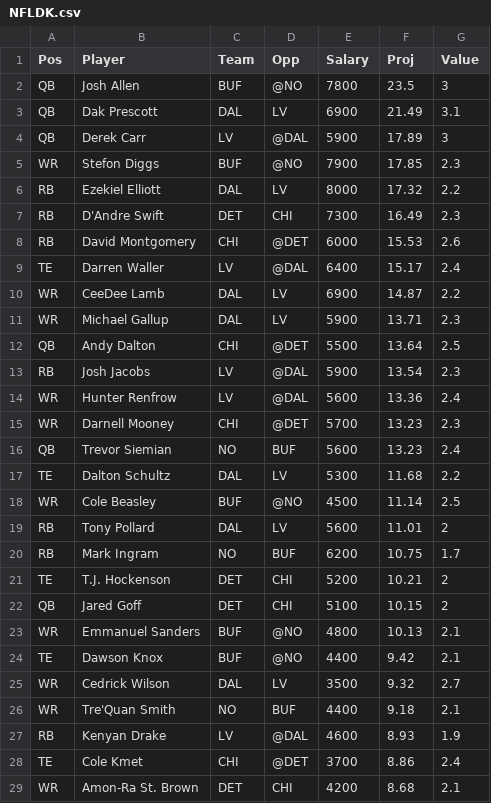
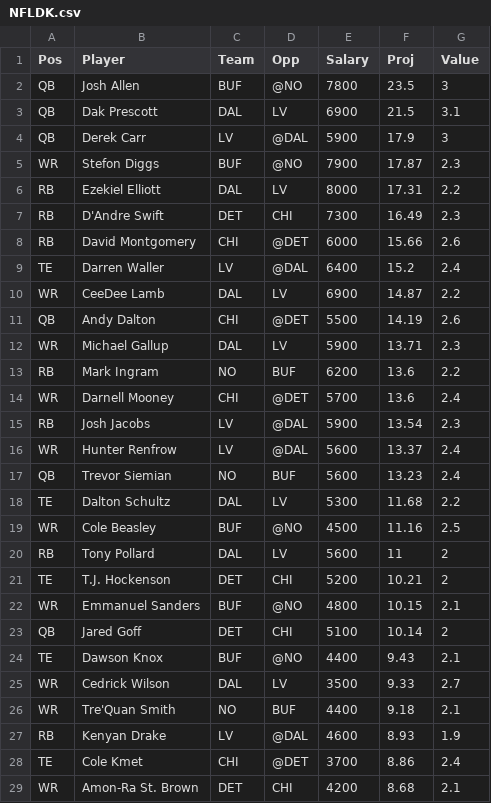
Before and after one commit to wetalkfantasysports/dfsstacking, a CSV file: www/NFLDK.csv, drawn as a sheet; only a part is shown; the diff covers the shown part only.

```diff
--- a/www/NFLDK.csv
+++ b/www/NFLDK.csv
@@ -2,25 +2,25 @@
 "QB","Josh Allen","BUF","@NO",7800,23.5,3
-"QB","Dak Prescott","DAL","LV",6900,21.49,3.1
-"QB","Derek Carr","LV","@DAL",5900,17.89,3
-"WR","Stefon Diggs","BUF","@NO",7900,17.85,2.3
-"RB","Ezekiel Elliott","DAL","LV",8000,17.32,2.2
+"QB","Dak Prescott","DAL","LV",6900,21.5,3.1
+"QB","Derek Carr","LV","@DAL",5900,17.9,3
+"WR","Stefon Diggs","BUF","@NO",7900,17.87,2.3
+"RB","Ezekiel Elliott","DAL","LV",8000,17.31,2.2
 "RB","D'Andre Swift","DET","CHI",7300,16.49,2.3
-"RB","David Montgomery","CHI","@DET",6000,15.53,2.6
-"TE","Darren Waller","LV","@DAL",6400,15.17,2.4
+"RB","David Montgomery","CHI","@DET",6000,15.66,2.6
+"TE","Darren Waller","LV","@DAL",6400,15.2,2.4
 "WR","CeeDee Lamb","DAL","LV",6900,14.87,2.2
+"QB","Andy Dalton","CHI","@DET",5500,14.19,2.6
 "WR","Michael Gallup","DAL","LV",5900,13.71,2.3
-"QB","Andy Dalton","CHI","@DET",5500,13.64,2.5
+"RB","Mark Ingram","NO","BUF",6200,13.6,2.2
+"WR","Darnell Mooney","CHI","@DET",5700,13.6,2.4
 "RB","Josh Jacobs","LV","@DAL",5900,13.54,2.3
-"WR","Hunter Renfrow","LV","@DAL",5600,13.36,2.4
-"WR","Darnell Mooney","CHI","@DET",5700,13.23,2.3
+"WR","Hunter Renfrow","LV","@DAL",5600,13.37,2.4
 "QB","Trevor Siemian","NO","BUF",5600,13.23,2.4
 "TE","Dalton Schultz","DAL","LV",5300,11.68,2.2
-"WR","Cole Beasley","BUF","@NO",4500,11.14,2.5
-"RB","Tony Pollard","DAL","LV",5600,11.01,2
-"RB","Mark Ingram","NO","BUF",6200,10.75,1.7
+"WR","Cole Beasley","BUF","@NO",4500,11.16,2.5
+"RB","Tony Pollard","DAL","LV",5600,11,2
 "TE","T.J. Hockenson","DET","CHI",5200,10.21,2
-"QB","Jared Goff","DET","CHI",5100,10.15,2
-"WR","Emmanuel Sanders","BUF","@NO",4800,10.13,2.1
-"TE","Dawson Knox","BUF","@NO",4400,9.42,2.1
-"WR","Cedrick Wilson","DAL","LV",3500,9.32,2.7
+"WR","Emmanuel Sanders","BUF","@NO",4800,10.15,2.1
+"QB","Jared Goff","DET","CHI",5100,10.14,2
+"TE","Dawson Knox","BUF","@NO",4400,9.43,2.1
+"WR","Cedrick Wilson","DAL","LV",3500,9.33,2.7
 "WR","Tre'Quan Smith","NO","BUF",4400,9.18,2.1
```
Also changed, not shown: 2 added rows, 2 removed rows and 9 edited cells elsewhere in this file, www/NFLFD.csv.
